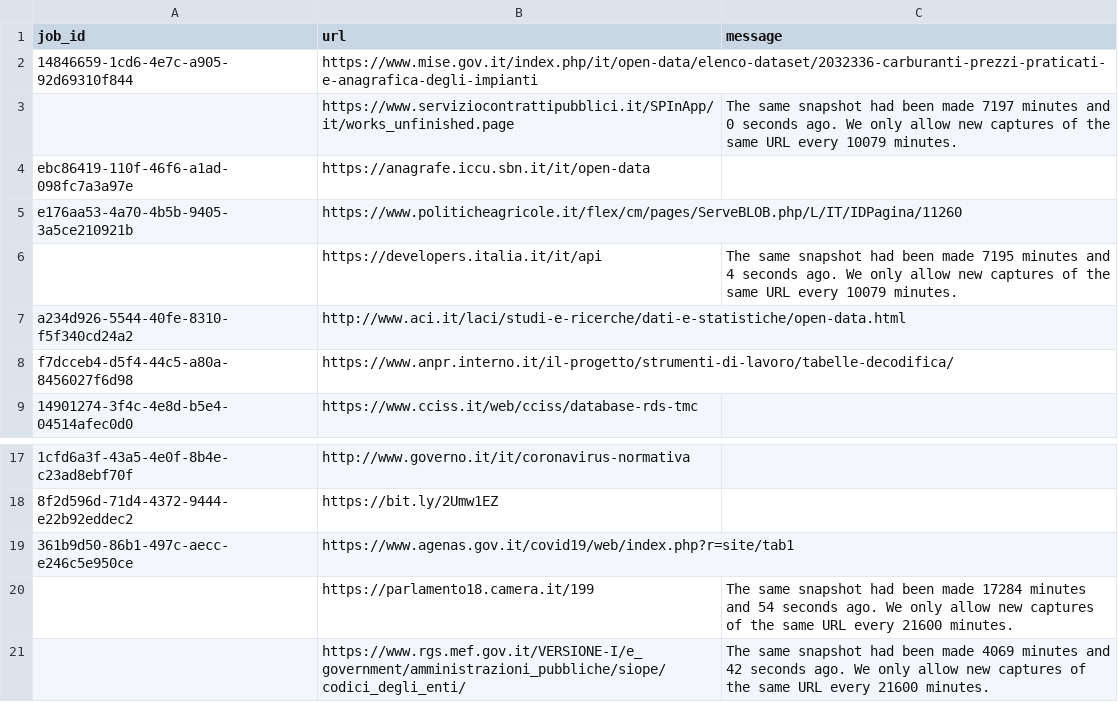
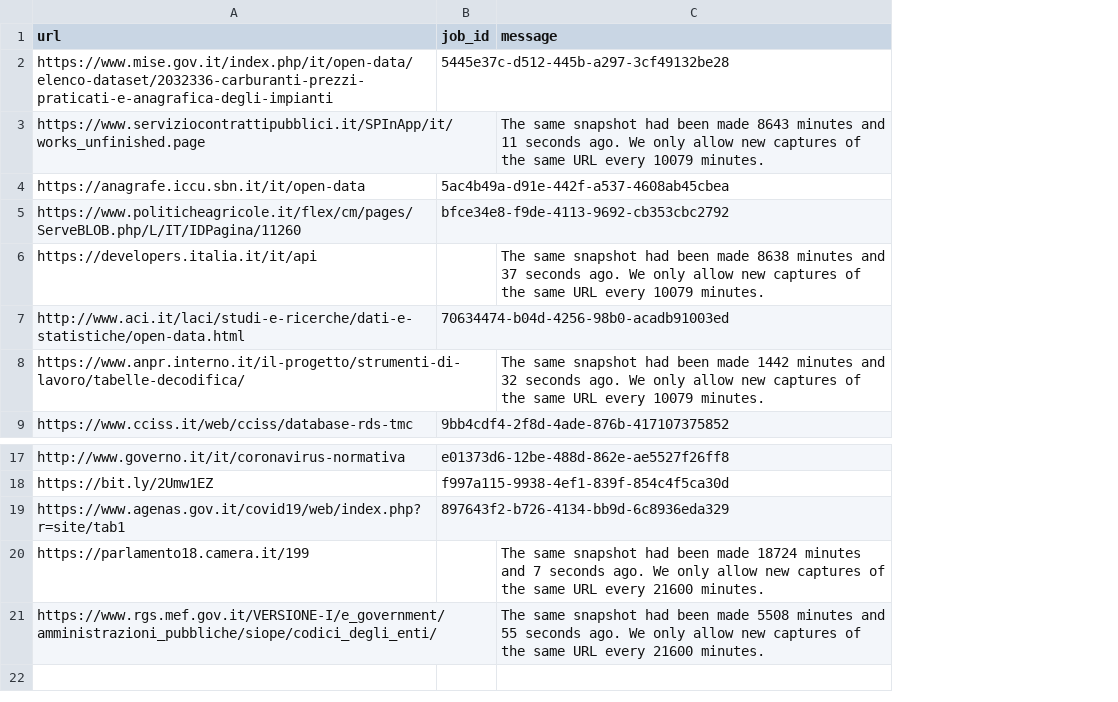
Before and after one commit to aborruso/archivioDatiPubbliciPreziosi, a TSV file: docs/webarchive/webarchiveLatest.tsv, drawn as a sheet; only a part is shown, gaps mark what is left out; removed rows and columns are numbered as before the commit, all else as after; the diff names each change by its address in the sheet, - before the commit and + after, or states it on an @@ line.

```diff
--- a/docs/webarchive/webarchiveLatest.tsv
+++ b/docs/webarchive/webarchiveLatest.tsv
-column A (job_id), rows 2-9: 14846659-1cd6-4e7c-a905-92d69310f844 |  | ebc86419-110f-46f6-a1ad-098fc7a3a97e | e176aa53-4a70-4b5b-9405-3a5ce210921b |  | a234d926-5544-40fe-8310-f5f340cd24a2 | f7dcceb4-d5f4-44c5-a80a-8456027f6d98 | 14901274-3f4c-4e8d-b5e4-04514afec0d0; rows 17-19: 1cfd6a3f-43a5-4e0f-8b4e-c23ad8ebf70f | 8f2d596d-71d4-4372-9444-e22b92eddec2 | 361b9d50-86b1-497c-aecc-e246c5e950ce
+column B (job_id), rows 2-9: 5445e37c-d512-445b-a297-3cf49132be28 |  | 5ac4b49a-d91e-442f-a537-4608ab45cbea | bfce34e8-f9de-4113-9692-cb353cbc2792 |  | 70634474-b04d-4256-98b0-acadb91003ed |  | 9bb4cdf4-2f8d-4ade-876b-417107375852; rows 17-19: e01373d6-12be-488d-862e-ae5527f26ff8 | f997a115-9938-4ef1-839f-854c4f5ca30d | 897643f2-b726-4134-bb9d-6c8936eda329
-C3 (message): …been made 7197 minutes and 0 seconds ago.…
+C3 (message): …been made 8643 minutes and 11 seconds ago.…
-C6 (message): …been made 7195 minutes and 4 seconds ago.…
+C6 (message): …been made 8638 minutes and 37 seconds ago.…
-C8 (message): (empty)
+C8 (message): The same snapshot had been made 1442 minutes and 32 seconds ago. We only allow new captures of the same URL every 10079 minutes.
-C20 (message): …been made 17284 minutes and 54 seconds ago.…
+C20 (message): …been made 18724 minutes and 7 seconds ago.…
-C21 (message): …been made 4069 minutes and 42 seconds ago.…
+C21 (message): …been made 5508 minutes and 55 seconds ago.…
```
Also changed, not shown: docs/webarchive/webarchiveJobReport.csv.
